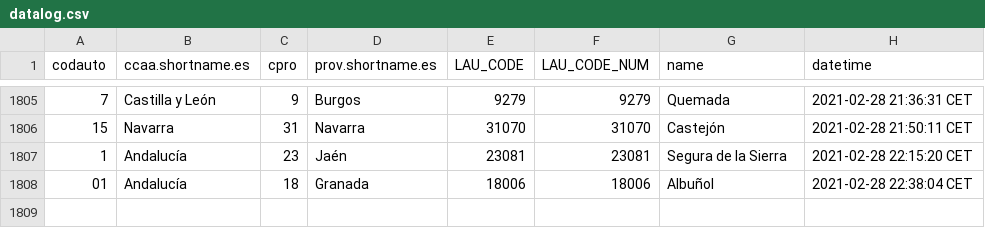
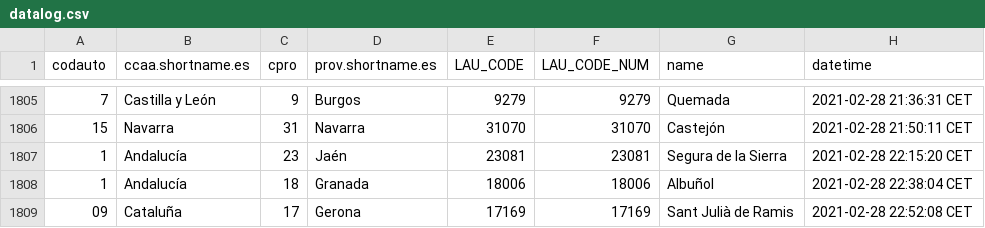
Before and after one commit to dieghernan/spain-munic-bot, a CSV file: assets/datalog.csv, drawn as a sheet; only a part is shown, gaps mark what is left out.

```diff
--- a/assets/datalog.csv
+++ b/assets/datalog.csv
@@ -1807,2 +1807,3 @@
 "1","Andalucía","23","Jaén","23081",23081,"Segura de la Sierra","2021-02-28 22:15:20 CET"
-"01","Andalucía","18","Granada","18006",18006,"Albuñol","2021-02-28 22:38:04 CET"
+"1","Andalucía","18","Granada","18006",18006,"Albuñol","2021-02-28 22:38:04 CET"
+"09","Cataluña","17","Gerona","17169",17169,"Sant Julià de Ramis","2021-02-28 22:52:08 CET"
```
Also changed, not shown: 7 other files.
